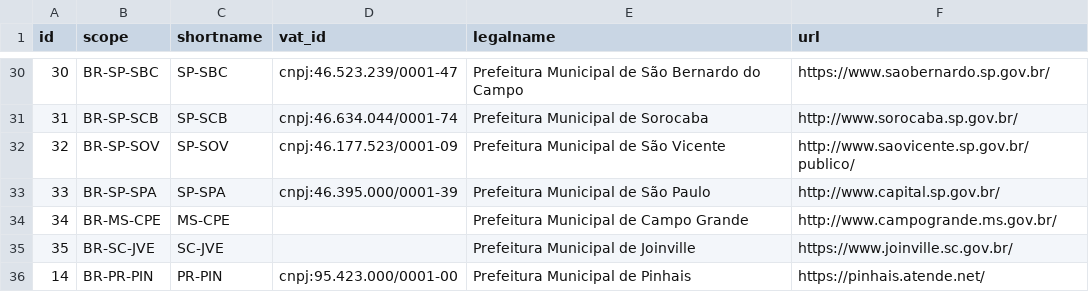
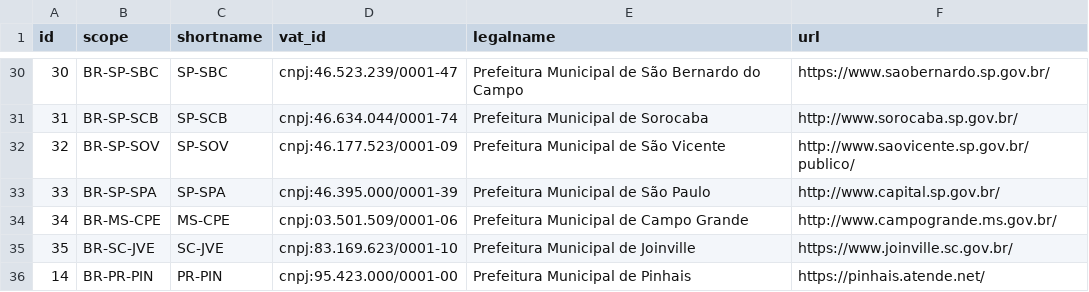
Before and after one commit to AddressForAll/LIXO-digital-preservation-BR, a CSV file: data/br-donor.csv, drawn as a sheet; only a part is shown, gaps mark what is left out.

Commit message:
Update br-donor.csv
Add missing CNPJs

```diff
--- a/data/br-donor.csv
+++ b/data/br-donor.csv
@@ -33,4 +33,4 @@ id,scope,shortname,vat_id,legalname,url
 33,BR-SP-SPA,SP-SPA,cnpj:46.395.000/0001-39,Prefeitura Municipal de São Paulo,http://www.capital.sp.gov.br/
-34,BR-MS-CPE,MS-CPE,,Prefeitura Municipal de Campo Grande,http://www.campogrande.ms.gov.br/
-35,BR-SC-JVE,SC-JVE,,Prefeitura Municipal de Joinville,https://www.joinville.sc.gov.br/
+34,BR-MS-CPE,MS-CPE,cnpj:03.501.509/0001-06,Prefeitura Municipal de Campo Grande,http://www.campogrande.ms.gov.br/
+35,BR-SC-JVE,SC-JVE,cnpj:83.169.623/0001-10,Prefeitura Municipal de Joinville,https://www.joinville.sc.gov.br/
 14,BR-PR-PIN,PR-PIN,cnpj:95.423.000/0001-00,Prefeitura Municipal de Pinhais,https://pinhais.atende.net/
```
